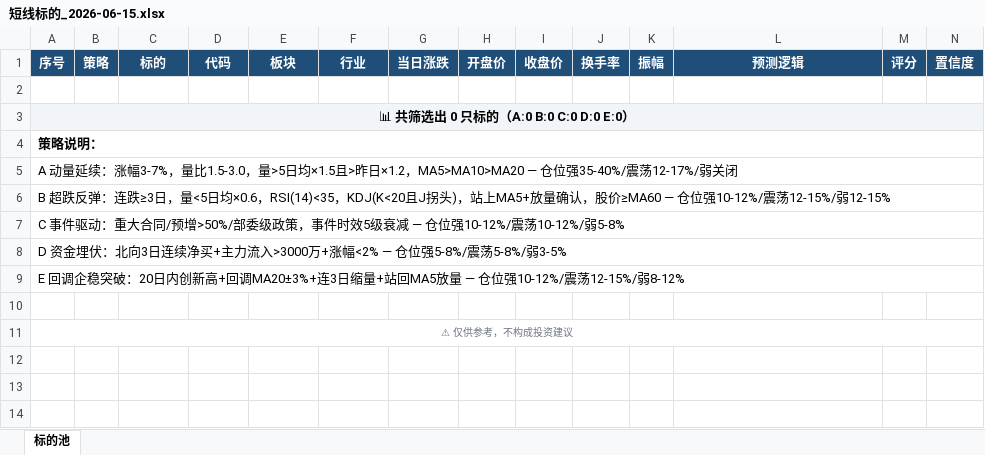
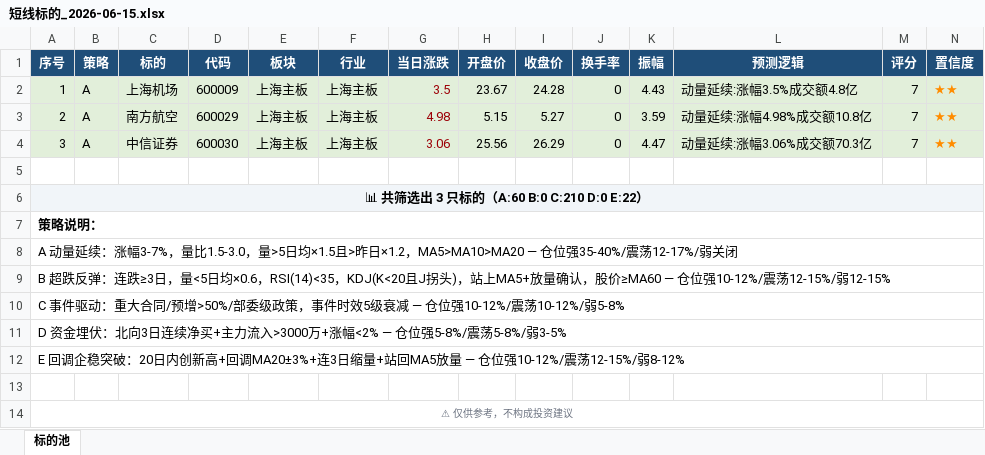
Before and after one commit to lc132/lv, an Excel workbook: 短线标的_2026-06-15.xlsx, sheet 标的池, drawn as a sheet; only a part is shown; values as stored, in another font and other column widths than the file's, no borders; addresses are those after the commit; rows hold the shown columns only; the diff names each change by its address in the sheet, - before the commit and + after, or states it on an @@ line.

```diff
--- a/短线标的_2026-06-15.xlsx (sheet 标的池)
+++ b/短线标的_2026-06-15.xlsx (sheet 标的池)
+row 2: 1 | A | 上海机场 | 600009 | 上海主板 | 上海主板 | 3.5 | 23.67 | 24.28 | 0 | 4.43 | 动量延续:涨幅3.5%成交额4.8亿 | 7 | ★★
+row 3: 2 | A | 南方航空 | 600029 | 上海主板 | 上海主板 | 4.98 | 5.15 | 5.27 | 0 | 3.59 | 动量延续:涨幅4.98%成交额10.8亿 | 7 | ★★
+row 4: 3 | A | 中信证券 | 600030 | 上海主板 | 上海主板 | 3.06 | 25.56 | 26.29 | 0 | 4.47 | 动量延续:涨幅3.06%成交额70.3亿 | 7 | ★★
-A6 (序号): 📊 共筛选出 0 只标的（A:0 B:0 C:0 D:0 E:0）
+A6 (序号): 📊 共筛选出 3 只标的（A:60 B:0 C:210 D:0 E:22）
```
Also changed, not shown: 1 other file.
